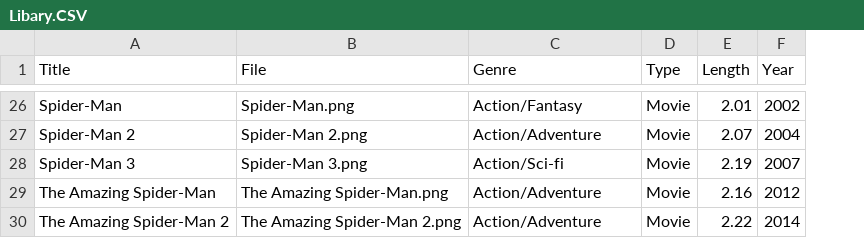
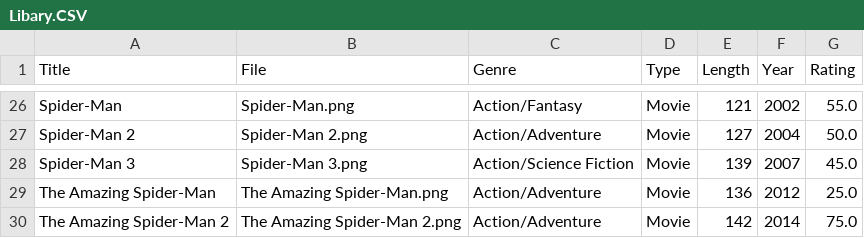
Before and after one commit to BaxterHill06/Entertainment-Assistant_Python, a CSV file: CODE/Files/Libary.CSV, drawn as a sheet; only a part is shown, gaps mark what is left out; the diff covers the shown part only; the diff names each change by its address in the sheet, - before the commit and + after, or states it on an @@ line.

```diff
--- a/CODE/Files/Libary.CSV
+++ b/CODE/Files/Libary.CSV
+column G (Rating), rows 26-30: 55.0 | 50.0 | 45.0 | 25.0 | 75.0
-E26 (Length): 2.01
+E26 (Length): 121
-E27 (Length): 2.07
+E27 (Length): 127
-C28 (Genre): Action/Sci-fi
+C28 (Genre): Action/Science Fiction
-E28 (Length): 2.19
+E28 (Length): 139
-E29 (Length): 2.16
+E29 (Length): 136
-E30 (Length): 2.22
+E30 (Length): 142
```
Also changed, not shown: 31 edited cells elsewhere in this file, 14 other files.
